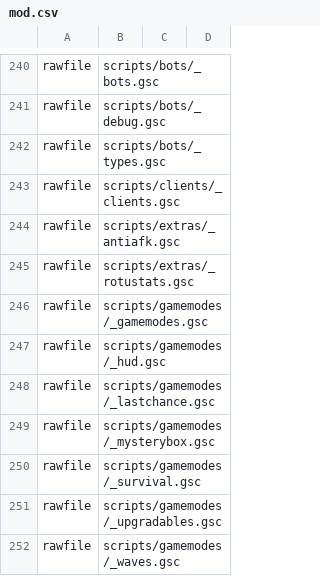
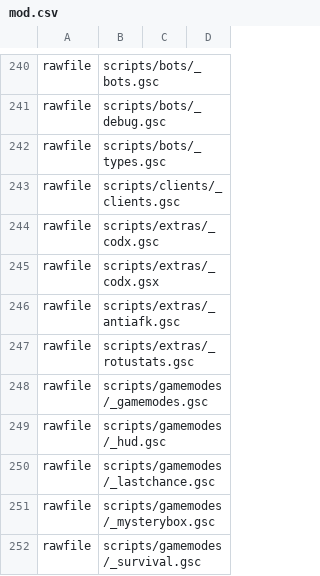
Before and after one commit to doctorluk/rotu-revolution, a CSV file: mod.csv, drawn as a sheet; only a part is shown, gaps mark what is left out; the shorter side is filled out with more unchanged rows; the diff names each change by its address in the sheet, - before the commit and + after, or states it on an @@ line.

Commit message:
Waypoints gsc by 3aGl3, revive freeze using a linkto and first codx greeting function

```diff
--- a/mod.csv
+++ b/mod.csv
+row 244: rawfile | scripts/extras/_codx.gsc
+row 245: rawfile | scripts/extras/_codx.gsx
```
Also changed, not shown: 7 other files.
